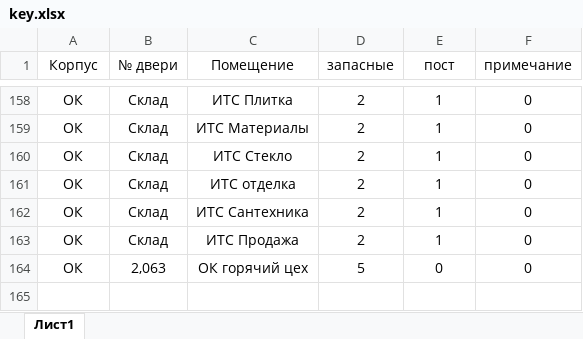
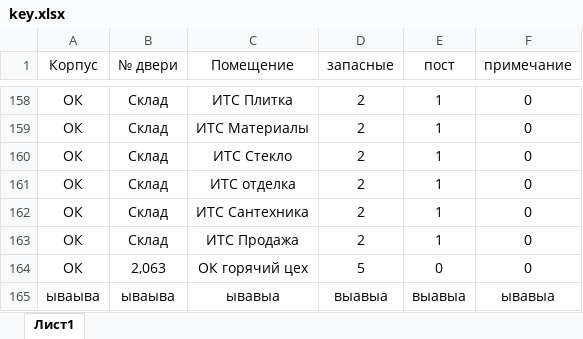
Before and after one commit to nbvtim/work, an Excel workbook: key.xlsx, sheet Лист1, drawn as a sheet; only a part is shown, gaps mark what is left out; values as stored, in another font and other column widths than the file's, no borders; the diff names each change by its address in the sheet, - before the commit and + after, or states it on an @@ line.

```diff
--- a/key.xlsx (sheet Лист1)
+++ b/key.xlsx (sheet Лист1)
+row 165: ываыва | ываыва | ывавыа | выавыа | выавыа | ывавыа
```
